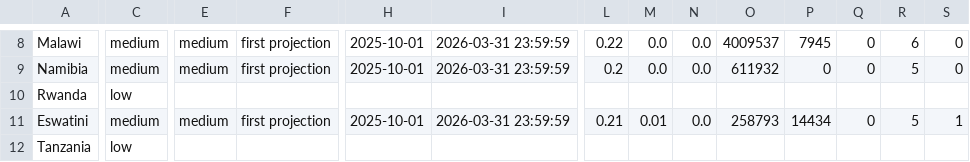
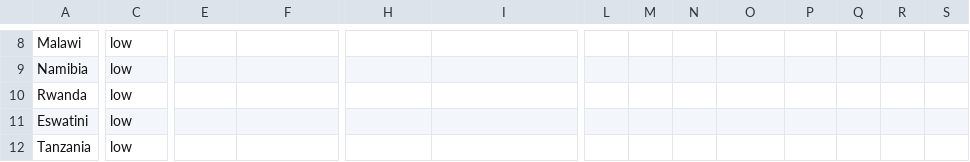
Before and after one commit to OCHA-DAP/ds-rosea-thresholds, a CSV file: data/current.csv, drawn as a sheet; only a part is shown, gaps mark what is left out; the diff covers the shown part only; the diff names each change by its address in the sheet, - before the commit and + after, or states it on an @@ line.

```diff
--- a/data/current.csv
+++ b/data/current.csv
-C8:C9: medium
+C8:C9: low
-E8:E9: medium
+E8:E9: (empty)
-F8:F9: first projection
+F8:F9: (empty)
-H8:H9: 2025-10-01
+H8:H9: (empty)
-I8:I9: 2026-03-31 23:59:59
+I8:I9: (empty)
-L8: 0.22
+L8: (empty)
-M8:M9: 0.0
+M8:M9: (empty)
-N8:N9: 0.0
+N8:N9: (empty)
-O8: 4009537
+O8: (empty)
-P8: 7945
+P8: (empty)
-Q8:Q9: 0
+Q8:Q9: (empty)
-R8: 6
+R8: (empty)
-S8:S9: 0
+S8:S9: (empty)
-L9: 0.2
+L9: (empty)
-O9: 611932
+O9: (empty)
-P9: 0
+P9: (empty)
-R9: 5
+R9: (empty)
-C11: medium
+C11: low
-E11: medium
+E11: (empty)
-F11: first projection
+F11: (empty)
-H11: 2025-10-01
+H11: (empty)
-I11: 2026-03-31 23:59:59
+I11: (empty)
-L11: 0.21
+L11: (empty)
-M11: 0.01
+M11: (empty)
-N11: 0.0
+N11: (empty)
-O11: 258793
+O11: (empty)
-P11: 14434
+P11: (empty)
-Q11: 0
+Q11: (empty)
-R11: 5
+R11: (empty)
-S11: 1
+S11: (empty)
```
Also changed, not shown: 63 edited cells elsewhere in this file.
